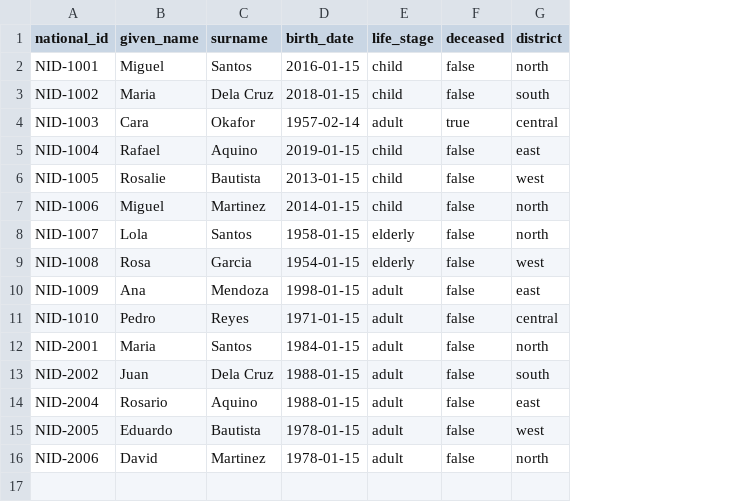
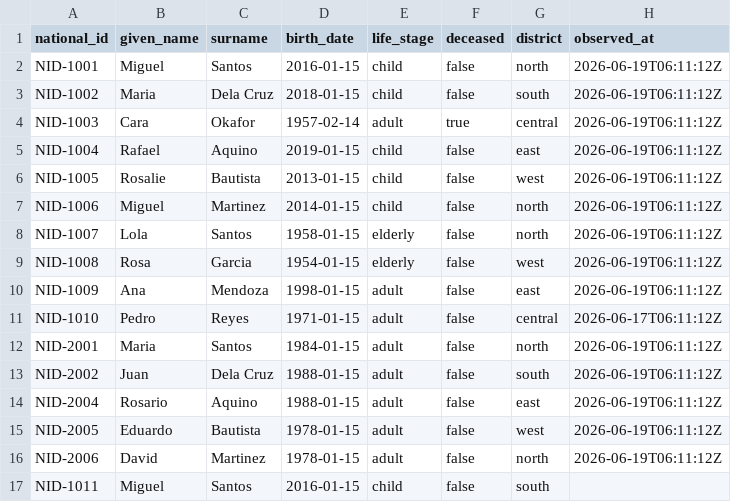
Before and after one commit to registrystack/registry-stack, a CSV file: imports/registry-lab/data/civil/civil-persons.csv, drawn as a sheet; the diff names each change by its address in the sheet, - before the commit and + after, or states it on an @@ line.

```diff
--- a/imports/registry-lab/data/civil/civil-persons.csv
+++ b/imports/registry-lab/data/civil/civil-persons.csv
+column H (observed_at), rows 2-16: 2026-06-19T06:11:12Z | 2026-06-19T06:11:12Z | 2026-06-19T06:11:12Z | 2026-06-19T06:11:12Z | 2026-06-19T06:11:12Z | 2026-06-19T06:11:12Z | 2026-06-19T06:11:12Z | 2026-06-19T06:11:12Z | 2026-06-19T06:11:12Z | 2026-06-17T06:11:12Z | 2026-06-19T06:11:12Z | 2026-06-19T06:11:12Z | 2026-06-19T06:11:12Z | 2026-06-19T06:11:12Z | 2026-06-19T06:11:12Z
+row 17: NID-1011 | Miguel | Santos | 2016-01-15 | child | false | south
```
Also changed, not shown: 48 other files.
